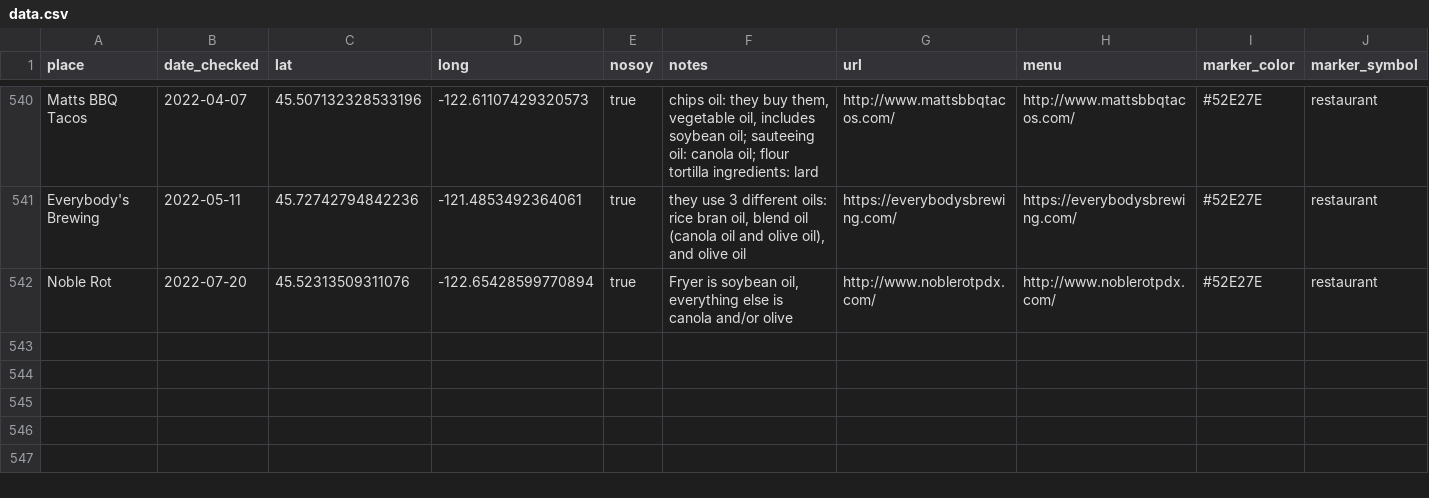
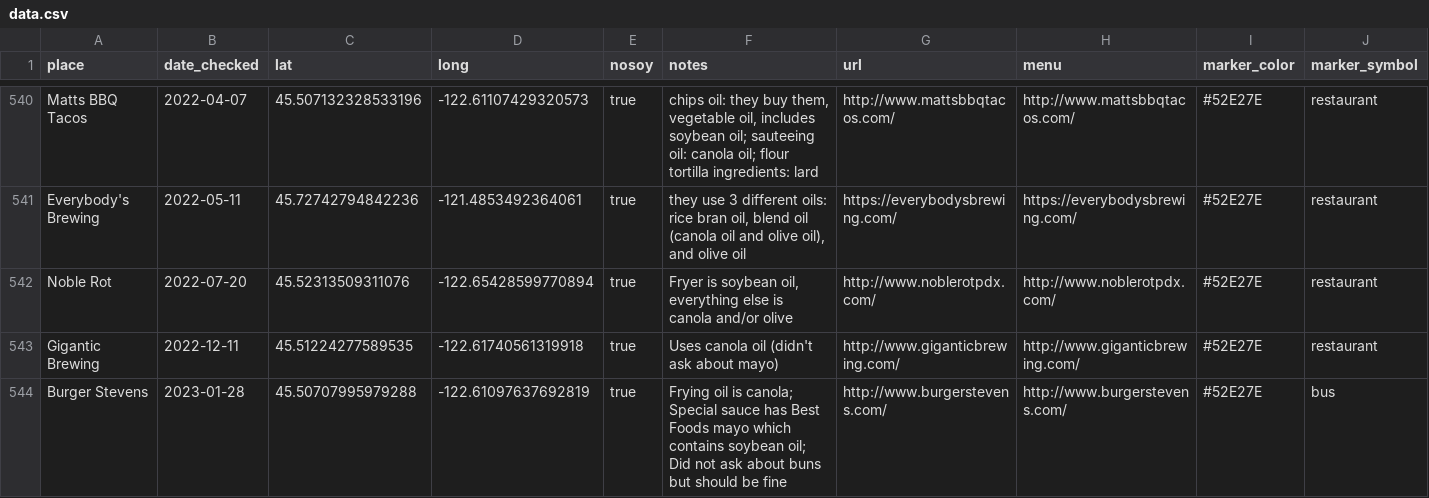
Before and after one commit to sckott/soylocs, a CSV file: data.csv, drawn as a sheet; only a part is shown, gaps mark what is left out; the diff names each change by its address in the sheet, - before the commit and + after, or states it on an @@ line.

```diff
--- a/data.csv
+++ b/data.csv
+row 543: Gigantic Brewing | 2022-12-11 | 45.51224277589535 | -122.61740561319918 | true | Uses canola oil (didn't ask about mayo) | http://www.giganticbrewing.com/ | http://www.giganticbrewing.com/ | #52E27E | restaurant
+row 544: Burger Stevens | 2023-01-28 | 45.50707995979288 | -122.61097637692819 | true | Frying oil is canola; Special sauce has Best Foods mayo which contains soybean oil; Did not ask about buns but should be fine | http://www.burgerstevens.com/ | http://www.burgerstevens.com/ | #52E27E | bus
```
Also changed, not shown: 1 other file.
